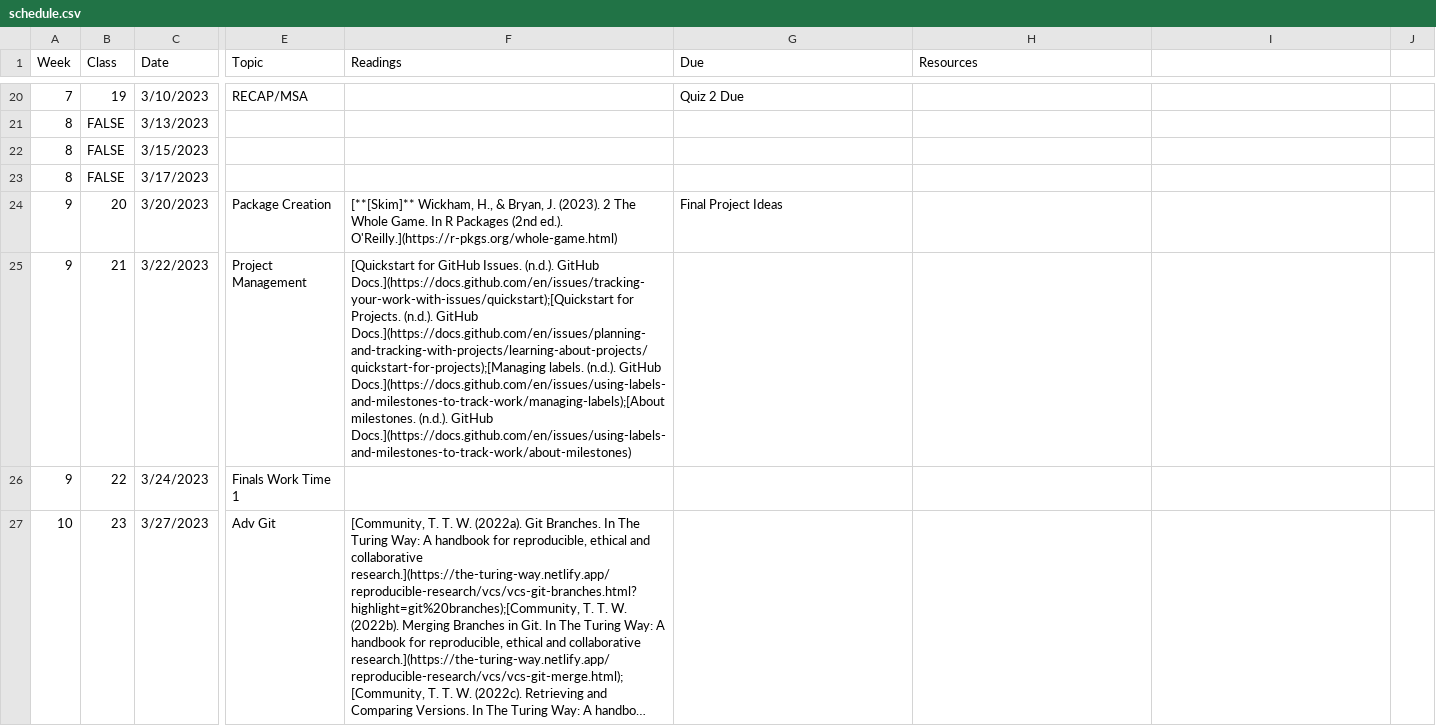
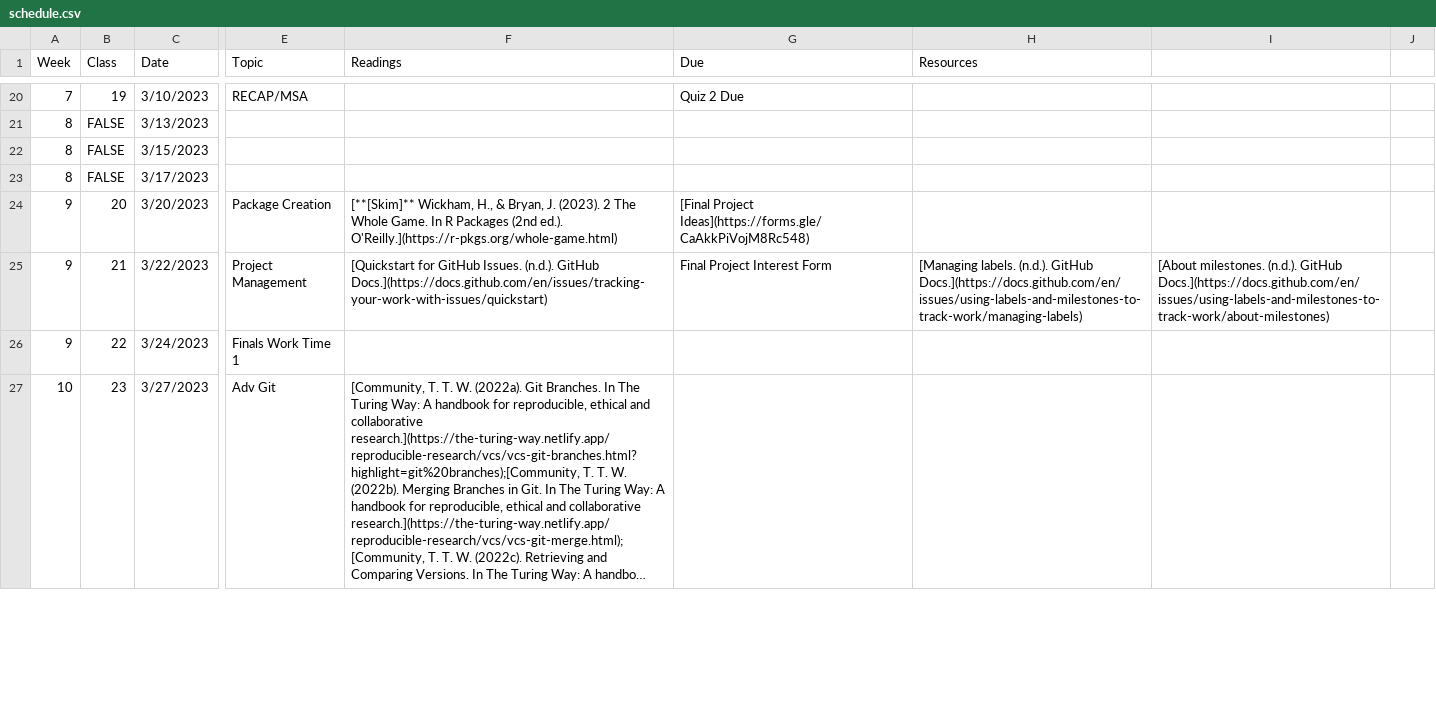
Before and after one commit to Adv-R-Programming/Adv-R-Reader, a CSV file: content/schedule.csv, drawn as a sheet; only a part is shown, gaps mark what is left out; long unchanged cells end in …; the diff covers the shown part only; the diff names each change by its address in the sheet, - before the commit and + after, or states it on an @@ line.

Commit message:
added link to idea form

```diff
--- a/content/schedule.csv
+++ b/content/schedule.csv
-G24 (Due): Final Project Ideas
+G24 (Due): [Final Project Ideas](https://forms.gle/CaAkkPiVojM8Rc548)
-F25 (Readings): …(n.d.). GitHub Docs.](https://docs.github.com/en/issues/tracking-your-work-with-issues/quickstart);[Quickstart for Projects. (n.d.). GitHub Docs.](https://docs.github.com/en/issues/planning-and-tracking-with-projects/learning-about-projects/quickstart-for-projects);[Managing labels. (n.d.). GitHub Docs.](https://docs.github.com/en/issues/using-labels-and-milestones-to-track-work/managing-labels);[About milestones. (n.d.). GitHub Docs.](https://docs.github.com/en/issues/using-labels-and-milestones-to-track-work/about-milestones)
+F25 (Readings): …(n.d.). GitHub Docs.](https://docs.github.com/en/issues/tracking-your-work-with-issues/quickstart)
-G25 (Due): (empty)
+G25 (Due): Final Project Interest Form
-H25 (Resources): (empty)
+H25 (Resources): [Managing labels. (n.d.). GitHub Docs.](https://docs.github.com/en/issues/using-labels-and-milestones-to-track-work/managing-labels)
-I25: (empty)
+I25: [About milestones. (n.d.). GitHub Docs.](https://docs.github.com/en/issues/using-labels-and-milestones-to-track-work/about-milestones)
```
Also changed, not shown: 10 edited cells elsewhere in this file, 1 other file.
